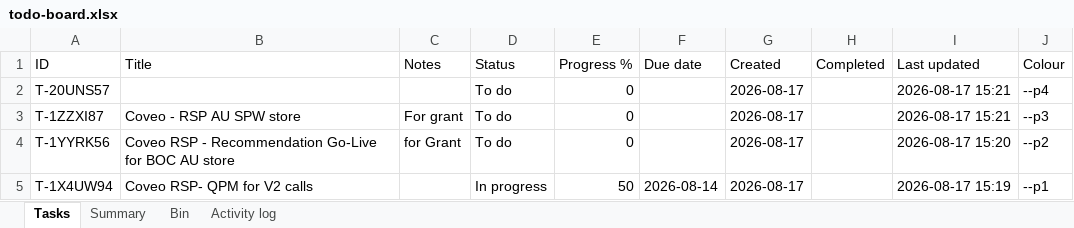
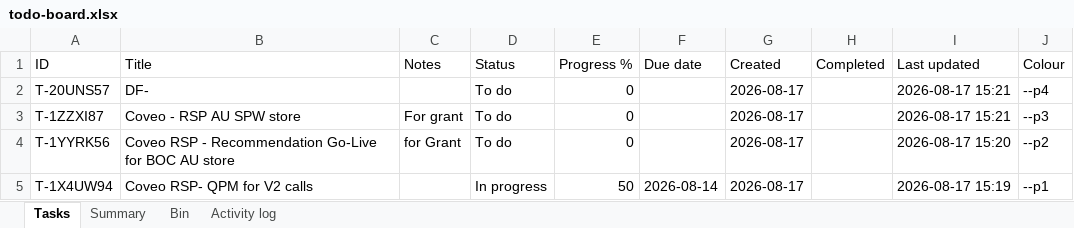
Before and after one commit to akshay0828/To-Do, an Excel workbook: data/todo-board.xlsx, sheet Tasks, drawn as a sheet; values as stored, in another font and other column widths than the file's, no borders; the diff names each change by its address in the sheet, - before the commit and + after, or states it on an @@ line.

```diff
--- a/data/todo-board.xlsx (sheet Tasks)
+++ b/data/todo-board.xlsx (sheet Tasks)
-B2 (Title): (empty)
+B2 (Title): DF-
```
Also changed, not shown: sheet Activity log.
